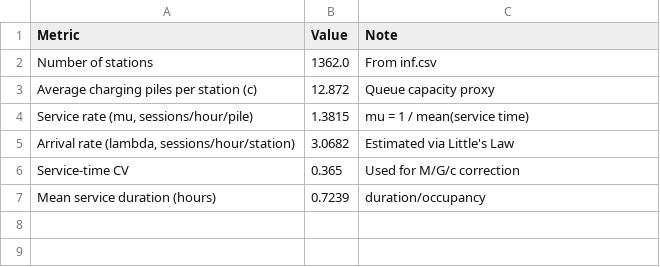
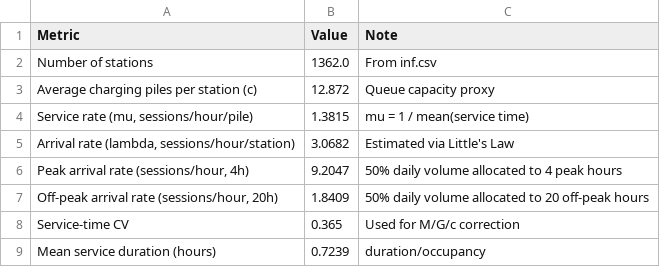
Before and after one commit to zelin-michael-zhu/-Charging-Station-Simulation-and-Monte-Carlo-Simulation, a CSV file: report_assets/descriptive_statistics.csv, drawn as a sheet.

Commit message:
feat: 双模态分时排队+蒙特卡洛重构+前端预警+深圳充电站KDE地图
- 后端: 峰/平时段双Poisson到达率(λ_peak=9.2047, λ_off=1.8409)
- 蒙特卡洛: 分时Poisson抽样+分时M/G/c排队+分时等待惩罚
- API: 新增peak_utilization/peak_wait_minutes/peak_lambda_rate字段
- 前端: 新增第6张高峰拥堵预警卡(>5min触发danger-blink)
- 等待惩罚基准值减半: 0.020→0.010 元/车·分钟
- 可视化: 深圳充电站核密度地图(白底+行政边界+KDE热力+站点点位)
- 数据来源: UrbanEV (IntelligentSystemsLab/UrbanEV)

```diff
--- a/report_assets/descriptive_statistics.csv
+++ b/report_assets/descriptive_statistics.csv
@@ -5,2 +5,4 @@ Average charging piles per station (c),12.872,Queue capacity proxy
 "Arrival rate (lambda, sessions/hour/station)",3.0682,Estimated via Little's Law
+"Peak arrival rate (sessions/hour, 4h)",9.2047,50% daily volume allocated to 4 peak hours
+"Off-peak arrival rate (sessions/hour, 20h)",1.8409,50% daily volume allocated to 20 off-peak hours
 Service-time CV,0.365,Used for M/G/c correction
```
Also changed, not shown: 24 other files.
